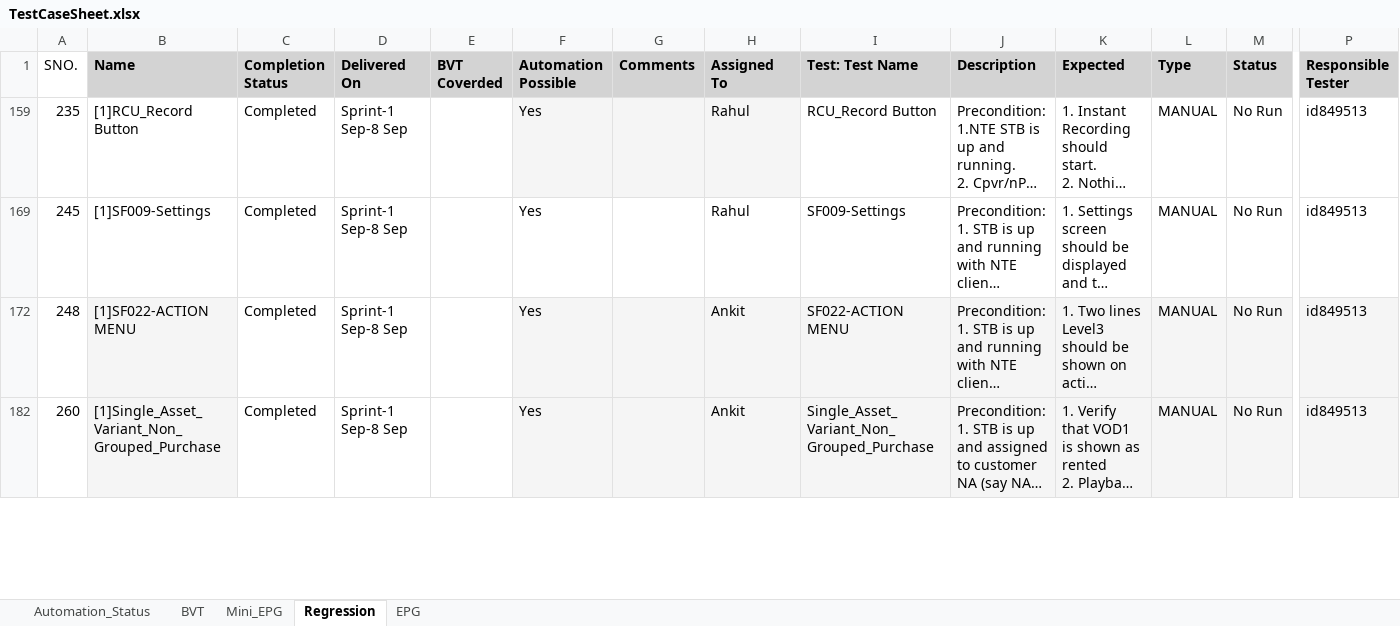
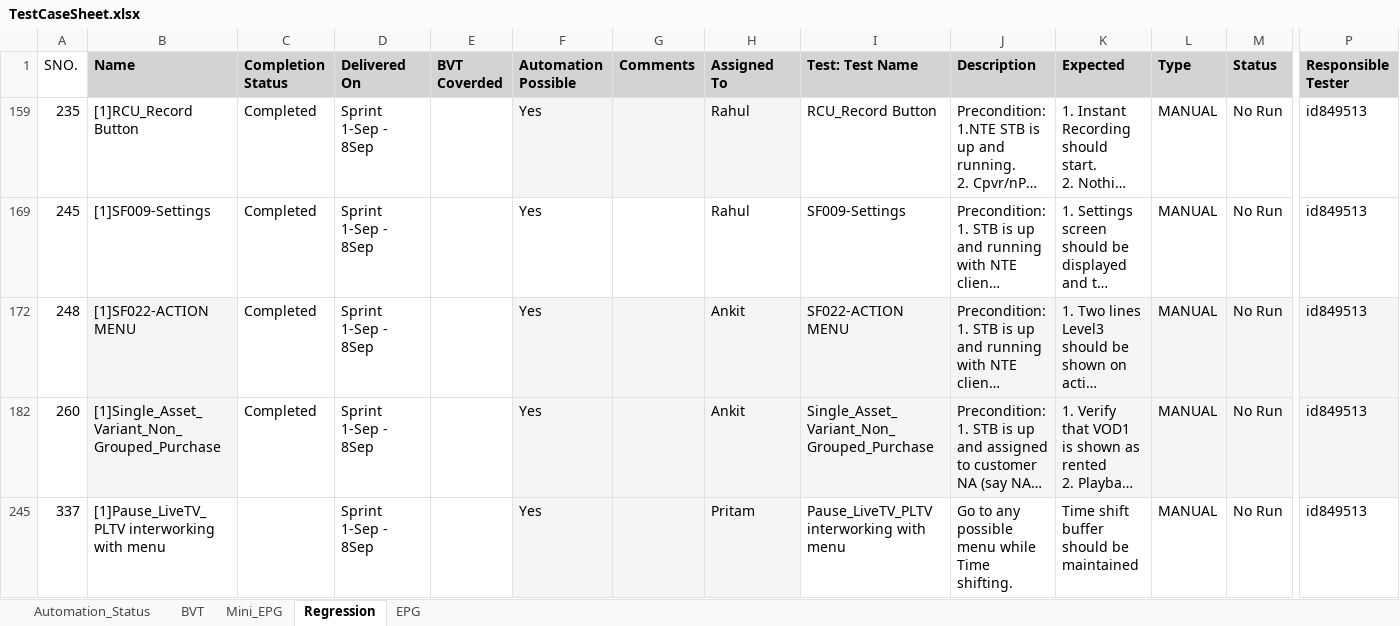
Before and after one commit to Ankit9568/HTML-Selenium, an Excel workbook: TestCases/TestCaseSheet.xlsx, sheet Regression, drawn as a sheet; only a part is shown, gaps mark what is left out; long unchanged cells end in …; values as stored, in another font and other column widths than the file's, no borders; rows hold the shown columns only; the diff covers the shown part only; the diff names each change by its address in the sheet, - before the commit and + after, or states it on an @@ line.

```diff
--- a/TestCases/TestCaseSheet.xlsx (sheet Regression)
+++ b/TestCases/TestCaseSheet.xlsx (sheet Regression)
-D159 (Delivered On): Sprint-1 Sep-8 Sep
+D159 (Delivered On): Sprint 1-Sep - 8Sep
-D169 (Delivered On): Sprint-1 Sep-8 Sep
+D169 (Delivered On): Sprint 1-Sep - 8Sep
-D172 (Delivered On): Sprint-1 Sep-8 Sep
+D172 (Delivered On): Sprint 1-Sep - 8Sep
-D182 (Delivered On): Sprint-1 Sep-8 Sep
+D182 (Delivered On): Sprint 1-Sep - 8Sep
+row 245: 337 | [1]Pause_LiveTV_PLTV interworking with menu |  | Sprint 1-Sep - 8Sep |  | Yes |  | Pritam | Pause_LiveTV_PLTV interworking with menu | Go to any possible menu while Time shifting. | Time shift buffer should be maintained | MANUAL | No Run | id849513
```
Also changed, not shown: 2 added rows and 2 edited cells elsewhere in this sheet, sheet EPG, hidden cells.
